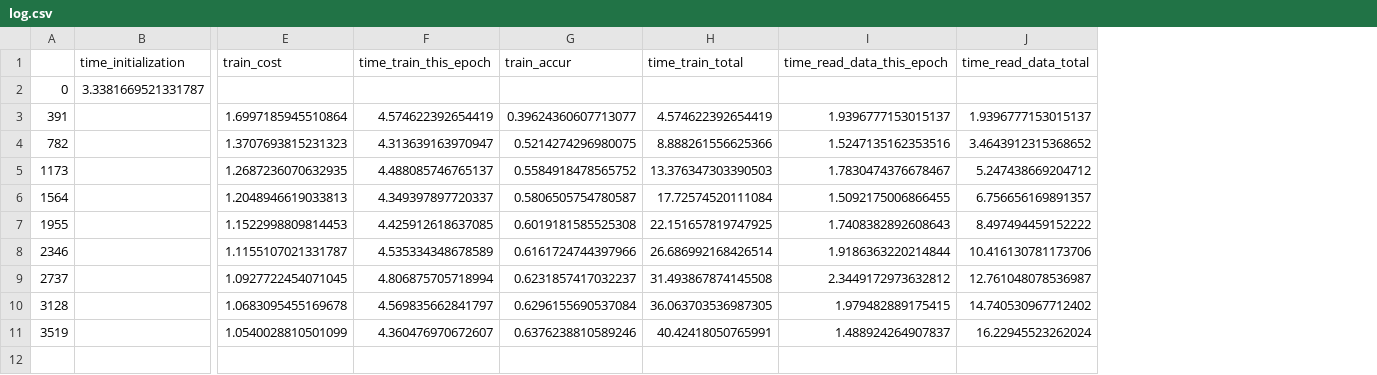
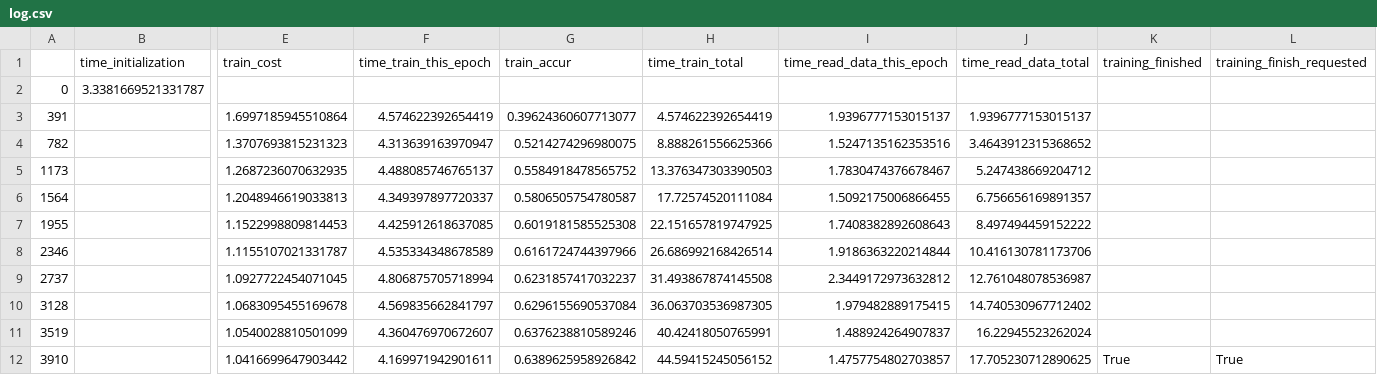
Before and after one commit to lukemetz/MLFun, a CSV file: updates/job1/log.csv, drawn as a sheet; only a part is shown, gaps mark what is left out; rows hold the shown columns only; the diff names each change by its address in the sheet, - before the commit and + after, or states it on an @@ line.

Commit message:
finished@ 10

```diff
--- a/updates/job1/log.csv
+++ b/updates/job1/log.csv
+column K (training_finished), empty
+column L (training_finish_requested), empty
+row 12: 3910 |  | 1.0416699647903442 | 4.169971942901611 | 0.6389625958926842 | 44.59415245056152 | 1.4757754802703857 | 17.705230712890625 | True | True
```
